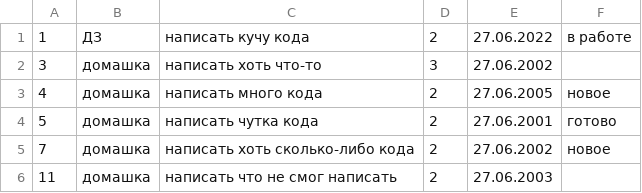
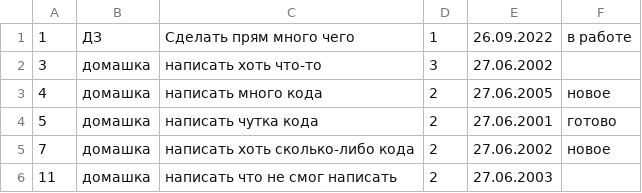
Before and after one commit to daniiladamov/Adamov_DV_Java_2022_Liga, a CSV file: src/main/resources/tasks.csv, drawn as a sheet.

```diff
--- a/src/main/resources/tasks.csv
+++ b/src/main/resources/tasks.csv
@@ -1,2 +1,2 @@
-1,ДЗ,написать кучу кода,2,27.06.2022,в работе
+1,ДЗ,Cделать прям много чего,1,26.09.2022,в работе
 3,домашка,написать хоть что-то,3,27.06.2002
```
Also changed, not shown: 18 other files.
